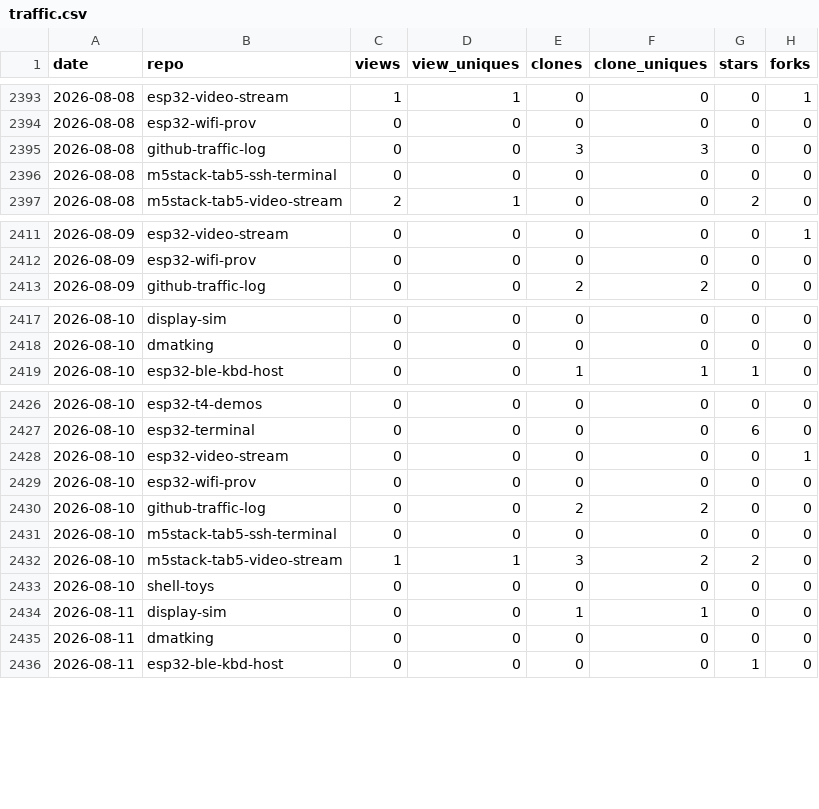
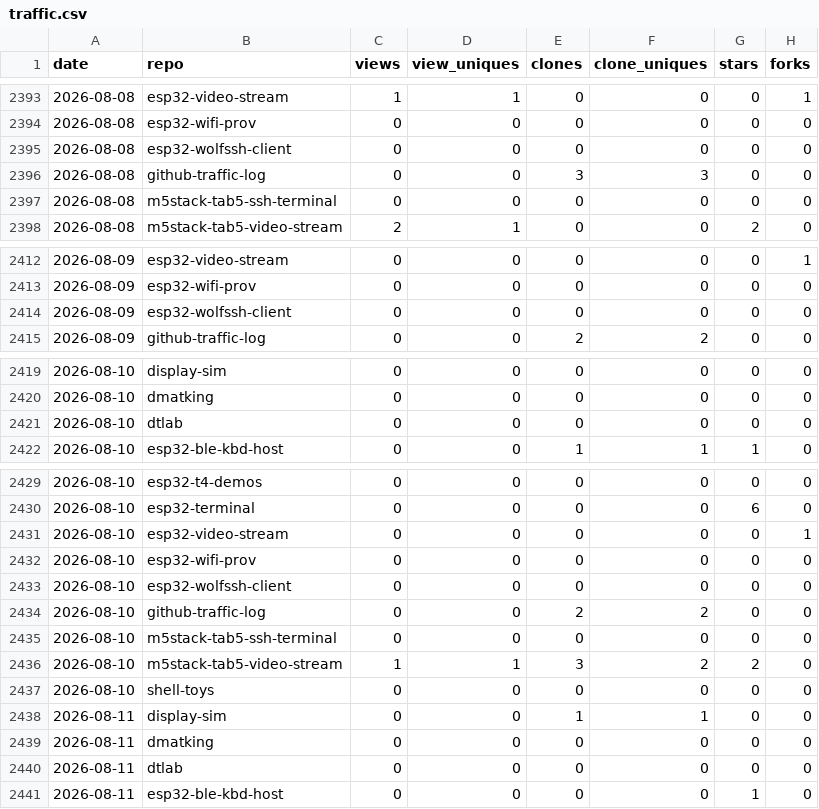
Before and after one commit to dmatking/github-traffic-log, a CSV file: traffic.csv, drawn as a sheet; only a part is shown, gaps mark what is left out; the diff covers the shown part only.

```diff
--- a/traffic.csv
+++ b/traffic.csv
@@ -2394,2 +2394,3 @@ date,repo,views,view_uniques,clones,clone_uniques,stars,forks
 2026-08-08,esp32-wifi-prov,0,0,0,0,0,0
+2026-08-08,esp32-wolfssh-client,0,0,0,0,0,0
 2026-08-08,github-traffic-log,0,0,3,3,0,0
@@ -2412,2 +2413,3 @@ date,repo,views,view_uniques,clones,clone_uniques,stars,forks
 2026-08-09,esp32-wifi-prov,0,0,0,0,0,0
+2026-08-09,esp32-wolfssh-client,0,0,0,0,0,0
 2026-08-09,github-traffic-log,0,0,2,2,0,0
@@ -2418,2 +2420,3 @@ date,repo,views,view_uniques,clones,clone_uniques,stars,forks
 2026-08-10,dmatking,0,0,0,0,0,0
+2026-08-10,dtlab,0,0,0,0,0,0
 2026-08-10,esp32-ble-kbd-host,0,0,1,1,1,0
@@ -2429,2 +2432,3 @@ date,repo,views,view_uniques,clones,clone_uniques,stars,forks
 2026-08-10,esp32-wifi-prov,0,0,0,0,0,0
+2026-08-10,esp32-wolfssh-client,0,0,0,0,0,0
 2026-08-10,github-traffic-log,0,0,2,2,0,0
@@ -2435,2 +2439,3 @@ date,repo,views,view_uniques,clones,clone_uniques,stars,forks
 2026-08-11,dmatking,0,0,0,0,0,0
+2026-08-11,dtlab,0,0,0,0,0,0
 2026-08-11,esp32-ble-kbd-host,0,0,0,0,1,0
```
Also changed, not shown: 19 added rows elsewhere in this file, latest.csv, totals.csv.
